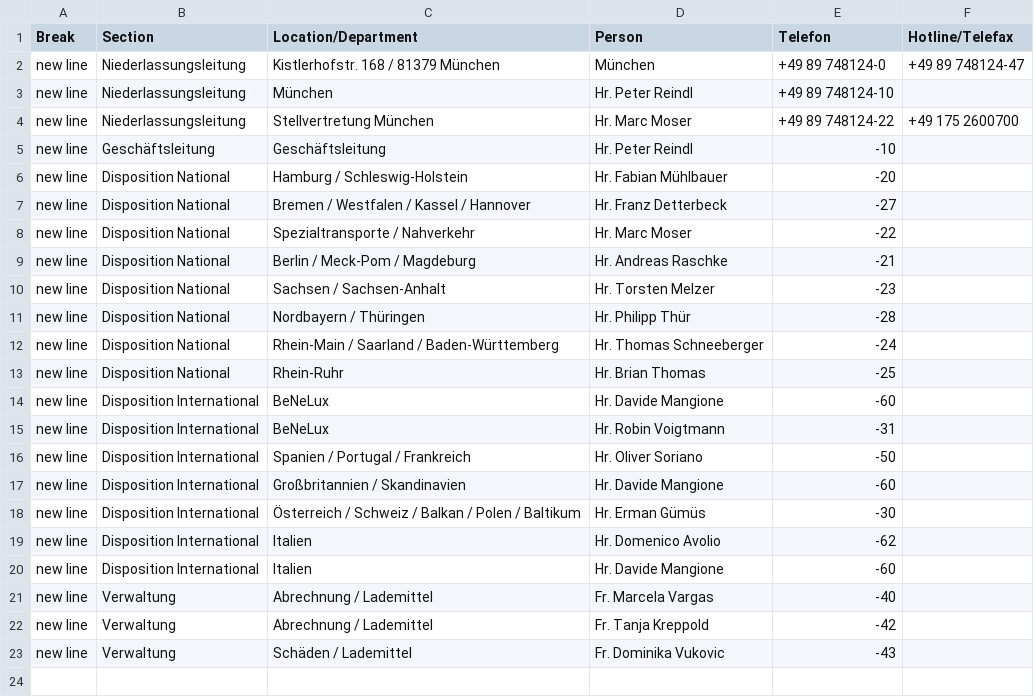
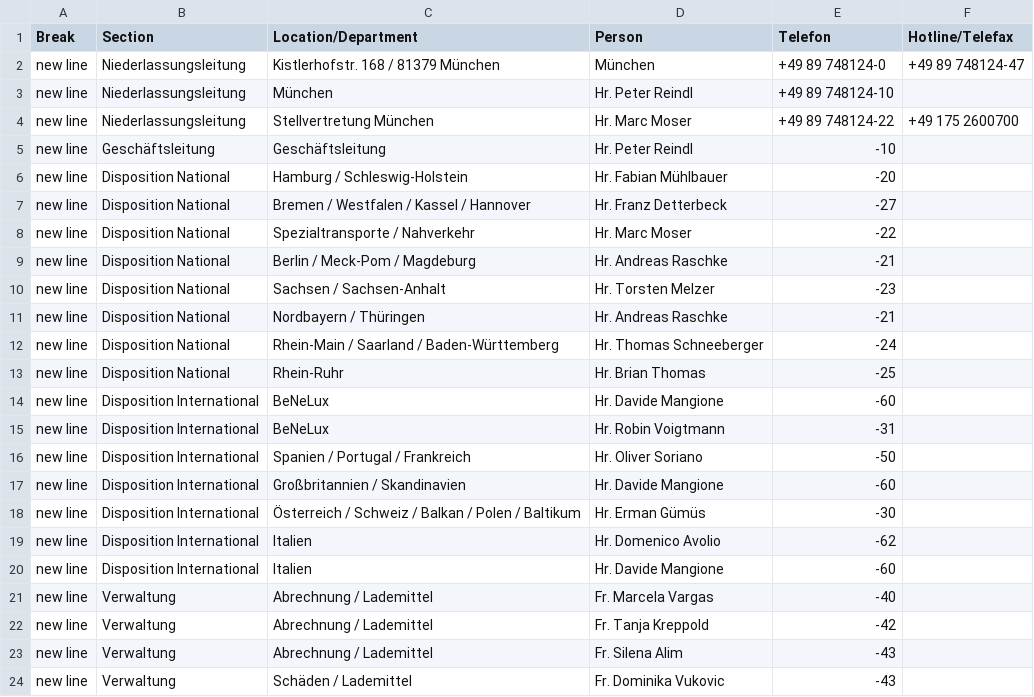
Before and after one commit to NeufraIT/neufra.eu, a CSV file: src/assets/files/locations/Personal DE.xlsx - MUE.csv, drawn as a sheet.

Commit message:
Update MUE.csv

```diff
--- a/src/assets/files/locations/Personal DE.xlsx - MUE.csv
+++ b/src/assets/files/locations/Personal DE.xlsx - MUE.csv
@@ -10,3 +10,3 @@ new line,Disposition National,Berlin / Meck-Pom / Magdeburg ,Hr. Andreas Raschke
 new line,Disposition National,Sachsen / Sachsen-Anhalt ,Hr. Torsten Melzer ,-23,
-new line,Disposition National,Nordbayern / Thüringen ,Hr. Philipp Thür ,-28,
+new line,Disposition National,Nordbayern / Thüringen ,Hr. Andreas Raschke ,-21,
 new line,Disposition National,Rhein-Main / Saarland / Baden-Württemberg ,Hr. Thomas Schneeberger ,-24,
@@ -22,2 +22,3 @@ new line,Verwaltung,Abrechnung / Lademittel ,Fr. Marcela Vargas ,-40,
 new line,Verwaltung,Abrechnung / Lademittel ,Fr. Tanja Kreppold ,-42,
+new line,Verwaltung,Abrechnung / Lademittel ,Fr. Silena Alim ,-43,
 new line,Verwaltung,Schäden / Lademittel ,Fr. Dominika Vukovic ,-43,
```
